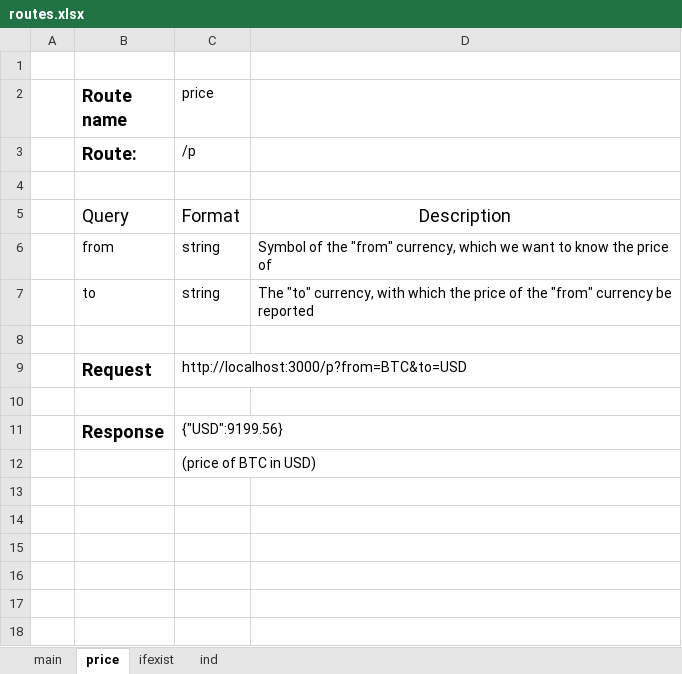
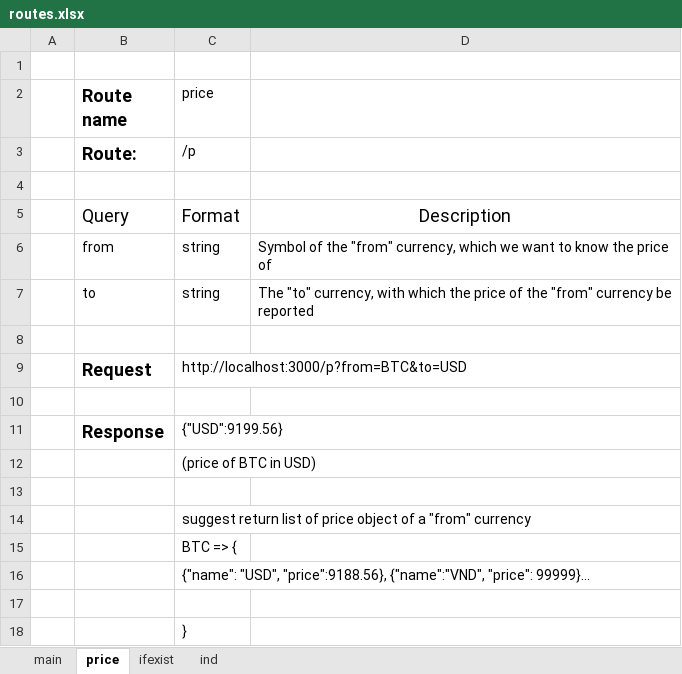
Before and after one commit to lngka/sbCryptoWork, an Excel workbook: documentation/routes.xlsx, sheet price, drawn as a sheet; values as stored, in another font and other column widths than the file's, no borders; table styles not drawn; the diff names each change by its address in the sheet, - before the commit and + after, or states it on an @@ line.

```diff
--- a/documentation/routes.xlsx (sheet price)
+++ b/documentation/routes.xlsx (sheet price)
+row 13: (empty)
+row 14:  |  | suggest return list of price object of a "from" currency
+row 15:  |  | BTC => {
+row 16:  |  | {"name": "USD", "price":9188.56}, {"name":"VND", "price": 99999}...
+row 17: (empty)
+row 18:  |  | }
```
Also changed, not shown: sheet ind, documentation/indicators.xlsx, 3 other files.
